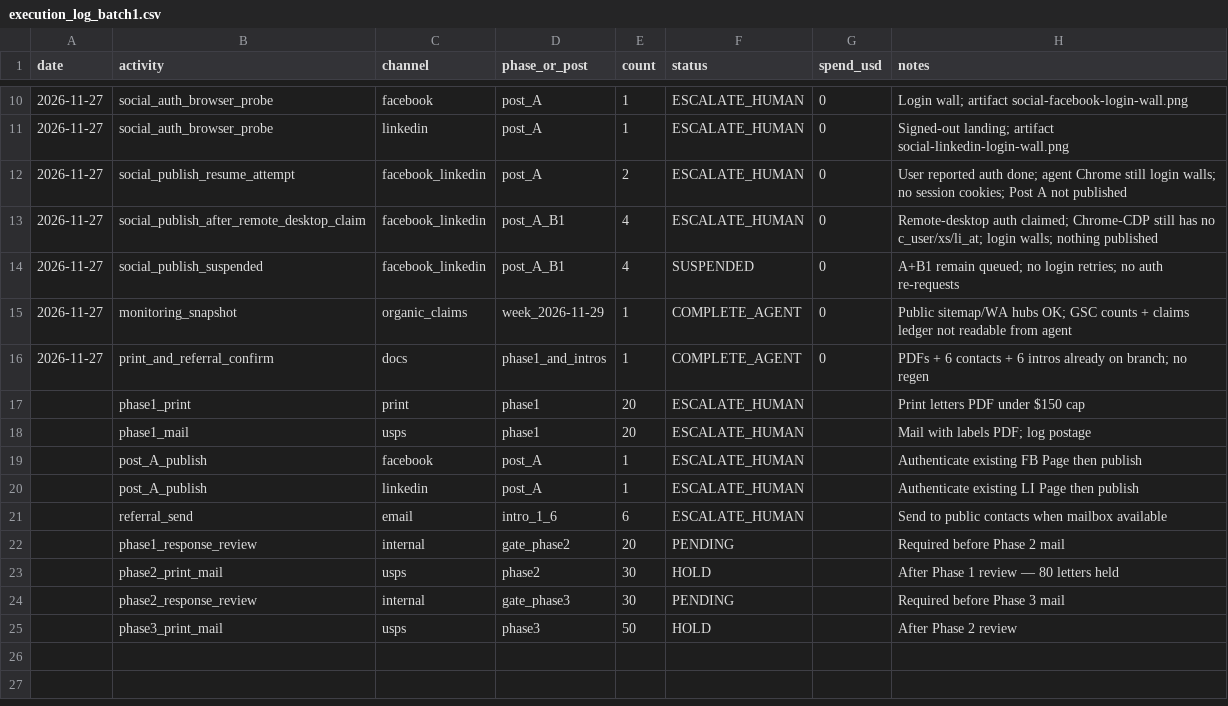
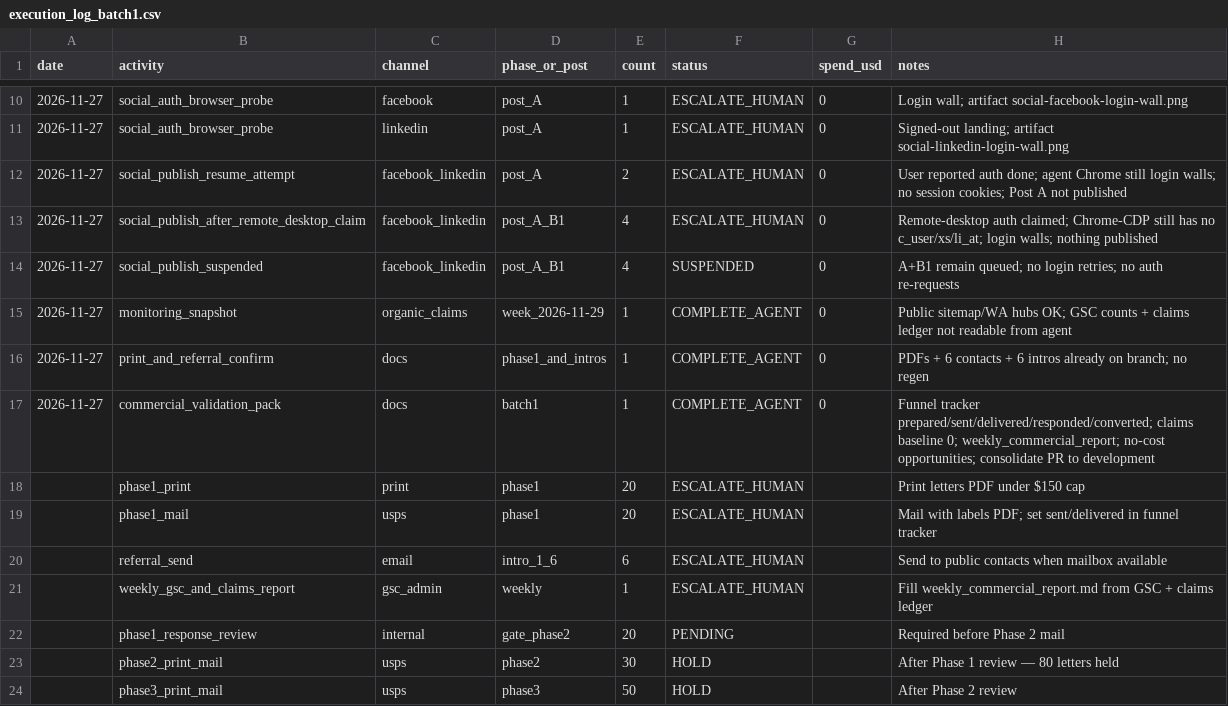
Before and after one commit to jadooh1/national-care-home-finder, a CSV file: supabase/proposals/acquisition/execution_log_batch1.csv, drawn as a sheet; only a part is shown, gaps mark what is left out.

```diff
--- a/supabase/proposals/acquisition/execution_log_batch1.csv
+++ b/supabase/proposals/acquisition/execution_log_batch1.csv
@@ -16,10 +16,9 @@ date,activity,channel,phase_or_post,count,status,spend_usd,notes
 2026-11-27,print_and_referral_confirm,docs,phase1_and_intros,1,COMPLETE_AGENT,0,"PDFs + 6 contacts + 6 intros already on branch; no regen"
+2026-11-27,commercial_validation_pack,docs,batch1,1,COMPLETE_AGENT,0,"Funnel tracker prepared/sent/delivered/responded/converted; claims baseline 0; weekly_commercial_report; no-cost opportunities; consolidate PR to development"
 ,phase1_print,print,phase1,20,ESCALATE_HUMAN,,"Print letters PDF under $150 cap"
-,phase1_mail,usps,phase1,20,ESCALATE_HUMAN,,"Mail with labels PDF; log postage"
-,post_A_publish,facebook,post_A,1,ESCALATE_HUMAN,,"Authenticate existing FB Page then publish"
-,post_A_publish,linkedin,post_A,1,ESCALATE_HUMAN,,"Authenticate existing LI Page then publish"
+,phase1_mail,usps,phase1,20,ESCALATE_HUMAN,,"Mail with labels PDF; set sent/delivered in funnel tracker"
 ,referral_send,email,intro_1_6,6,ESCALATE_HUMAN,,"Send to public contacts when mailbox available"
+,weekly_gsc_and_claims_report,gsc_admin,weekly,1,ESCALATE_HUMAN,,"Fill weekly_commercial_report.md from GSC + claims ledger"
 ,phase1_response_review,internal,gate_phase2,20,PENDING,,"Required before Phase 2 mail"
 ,phase2_print_mail,usps,phase2,30,HOLD,,"After Phase 1 review — 80 letters held"
-,phase2_response_review,internal,gate_phase3,30,PENDING,,"Required before Phase 3 mail"
 ,phase3_print_mail,usps,phase3,50,HOLD,,"After Phase 2 review"
```
Also changed, not shown: supabase/proposals/acquisition/weekly_acquisition_tracker.csv, 10 other files.
